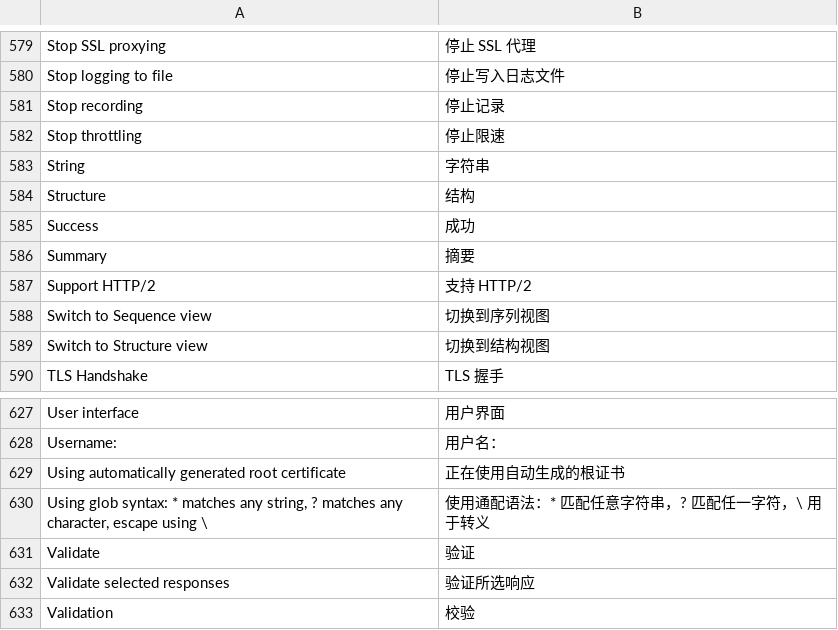
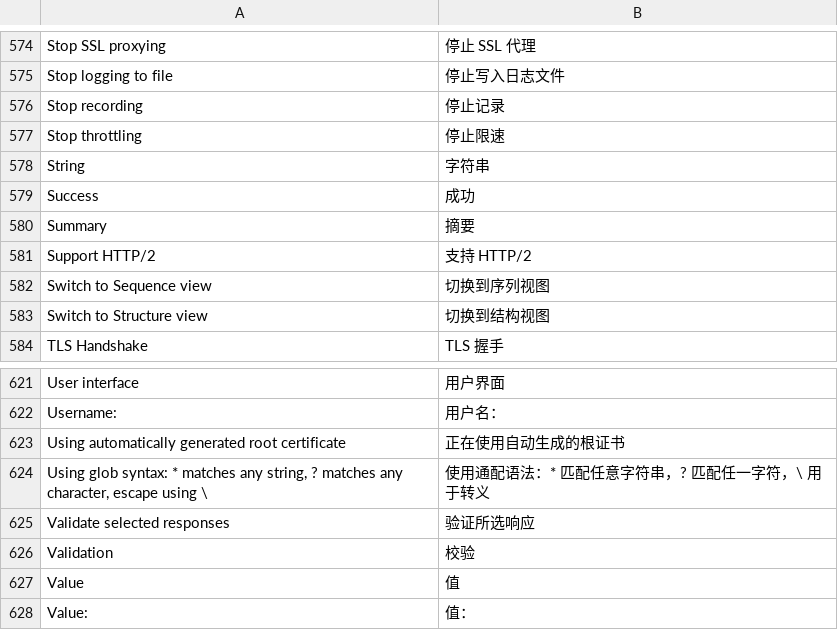
Before and after one commit to lieovoa-hue/charles-cn, a TSV file: tools/汉化词库.tsv, drawn as a sheet; only a part is shown, gaps mark what is left out; the shorter side is filled out with more unchanged rows; the diff covers the shown part only; the diff names each change by its address in the sheet, - before the commit and + after, or states it on an @@ line.

```diff
--- a/tools/汉化词库.tsv
+++ b/tools/汉化词库.tsv
-row 584: Structure | 结构
-row 631: Validate | 验证
```
Also changed, not shown: 5 removed rows elsewhere in this file, 3 other files.
